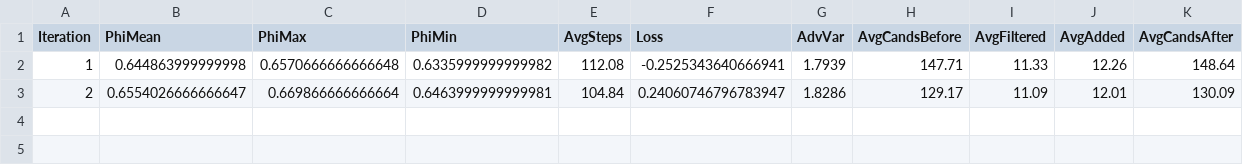
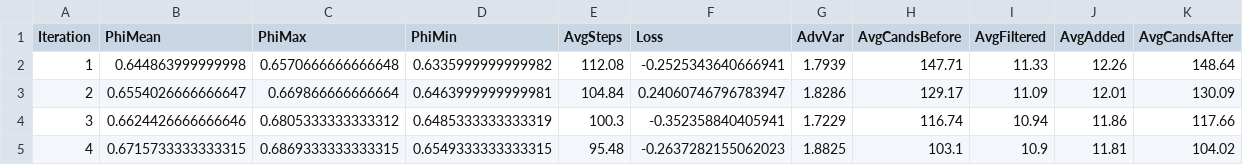
Before and after one commit to pillow0705/RL_for_particles, a CSV file: experiments/S2_20260315_235508_train_log.csv, drawn as a sheet.

```diff
--- a/experiments/S2_20260315_235508_train_log.csv
+++ b/experiments/S2_20260315_235508_train_log.csv
@@ -3 +3,3 @@ Iteration,PhiMean,PhiMax,PhiMin,AvgSteps,Loss,AdvVar,AvgCandsBefore,AvgFiltered,
 2,0.6554026666666647,0.669866666666664,0.6463999999999981,104.84,0.24060746796783947,1.8286,129.17,11.09,12.01,130.09
+3,0.6624426666666646,0.6805333333333312,0.6485333333333319,100.3,-0.352358840405941,1.7229,116.74,10.94,11.86,117.66
+4,0.6715733333333315,0.6869333333333315,0.6549333333333315,95.48,-0.2637282155062023,1.8825,103.1,10.9,11.81,104.02
```
Also changed, not shown: 5 other files.
